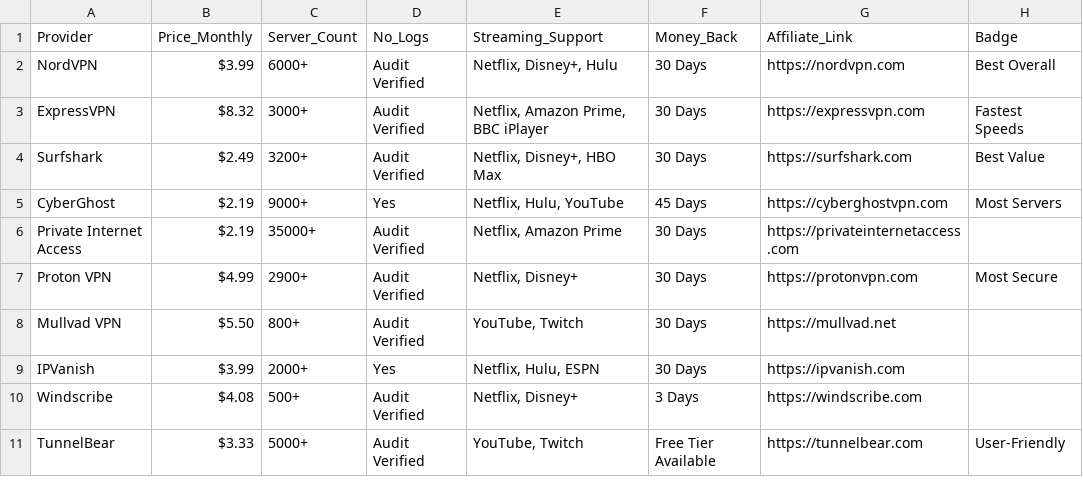
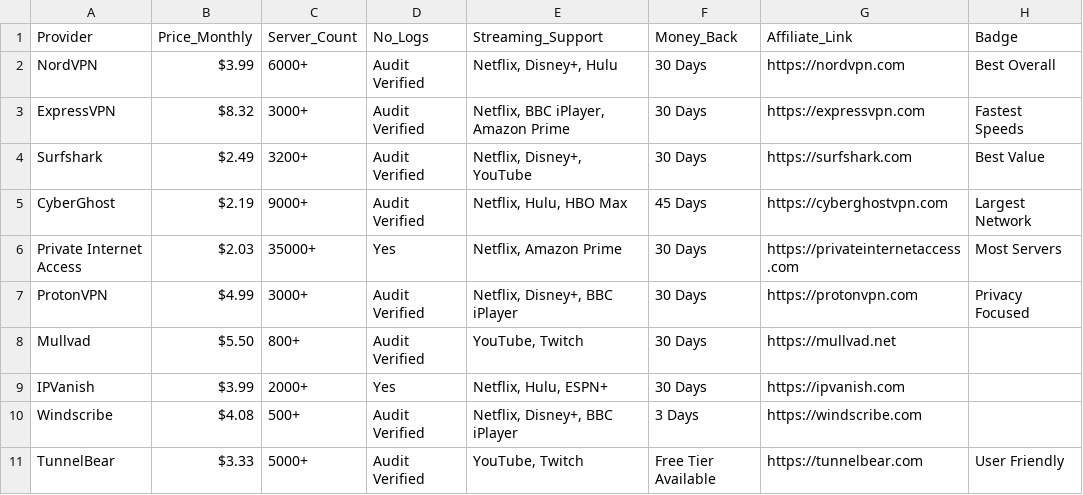
Before and after one commit to iix-ai/vpn-arena, a CSV file: data/vpn_raw.csv, drawn as a sheet.

Commit message:
Auto-update VPN data via n8n

```diff
--- a/data/vpn_raw.csv
+++ b/data/vpn_raw.csv
@@ -2,10 +2,10 @@ Provider,Price_Monthly,Server_Count,No_Logs,Streaming_Support,Money_Back,Affilia
 NordVPN,$3.99,6000+,Audit Verified,"Netflix, Disney+, Hulu",30 Days,https://nordvpn.com,Best Overall
-ExpressVPN,$8.32,3000+,Audit Verified,"Netflix, Amazon Prime, BBC iPlayer",30 Days,https://expressvpn.com,Fastest Speeds
-Surfshark,$2.49,3200+,Audit Verified,"Netflix, Disney+, HBO Max",30 Days,https://surfshark.com,Best Value
-CyberGhost,$2.19,9000+,Yes,"Netflix, Hulu, YouTube",45 Days,https://cyberghostvpn.com,Most Servers
-Private Internet Access,$2.19,35000+,Audit Verified,"Netflix, Amazon Prime",30 Days,https://privateinternetaccess.com,
-Proton VPN,$4.99,2900+,Audit Verified,"Netflix, Disney+",30 Days,https://protonvpn.com,Most Secure
-Mullvad VPN,$5.50,800+,Audit Verified,"YouTube, Twitch",30 Days,https://mullvad.net,
-IPVanish,$3.99,2000+,Yes,"Netflix, Hulu, ESPN",30 Days,https://ipvanish.com,
-Windscribe,$4.08,500+,Audit Verified,"Netflix, Disney+",3 Days,https://windscribe.com,
-TunnelBear,$3.33,5000+,Audit Verified,"YouTube, Twitch",Free Tier Available,https://tunnelbear.com,User-Friendly
+ExpressVPN,$8.32,3000+,Audit Verified,"Netflix, BBC iPlayer, Amazon Prime",30 Days,https://expressvpn.com,Fastest Speeds
+Surfshark,$2.49,3200+,Audit Verified,"Netflix, Disney+, YouTube",30 Days,https://surfshark.com,Best Value
+CyberGhost,$2.19,9000+,Audit Verified,"Netflix, Hulu, HBO Max",45 Days,https://cyberghostvpn.com,Largest Network
+Private Internet Access,$2.03,35000+,Yes,"Netflix, Amazon Prime",30 Days,https://privateinternetaccess.com,Most Servers
+ProtonVPN,$4.99,3000+,Audit Verified,"Netflix, Disney+, BBC iPlayer",30 Days,https://protonvpn.com,Privacy Focused
+Mullvad,$5.50,800+,Audit Verified,"YouTube, Twitch",30 Days,https://mullvad.net,
+IPVanish,$3.99,2000+,Yes,"Netflix, Hulu, ESPN+",30 Days,https://ipvanish.com,
+Windscribe,$4.08,500+,Audit Verified,"Netflix, Disney+, BBC iPlayer",3 Days,https://windscribe.com,
+TunnelBear,$3.33,5000+,Audit Verified,"YouTube, Twitch",Free Tier Available,https://tunnelbear.com,User Friendly
```
